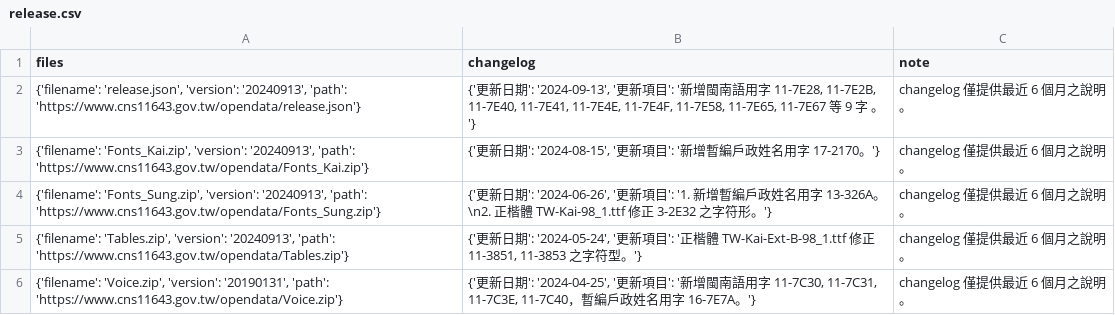
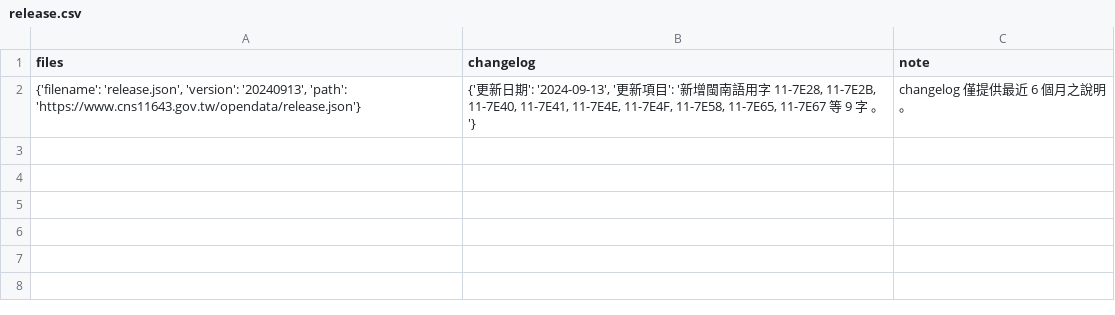
Before and after one commit to hmlu36/StockVitePress, a CSV file: docs/.vitepress/public/release.csv, drawn as a sheet.

```diff
--- a/docs/.vitepress/public/release.csv
+++ b/docs/.vitepress/public/release.csv
@@ -2,5 +2 @@
 "{'filename': 'release.json', 'version': '20240913', 'path': 'https://www.cns11643.gov.tw/opendata/release.json'}","{'更新日期': '2024-09-13', '更新項目': '新增閩南語用字 11-7E28, 11-7E2B, 11-7E40, 11-7E41, 11-7E4E, 11-7E4F, 11-7E58, 11-7E65, 11-7E67 等 9 字 。'}",changelog 僅提供最近 6 個月之說明。
-"{'filename': 'Fonts_Kai.zip', 'version': '20240913', 'path': 'https://www.cns11643.gov.tw/opendata/Fonts_Kai.zip'}","{'更新日期': '2024-08-15', '更新項目': '新增暫編戶政姓名用字 17-2170。'}",changelog 僅提供最近 6 個月之說明。
-"{'filename': 'Fonts_Sung.zip', 'version': '20240913', 'path': 'https://www.cns11643.gov.tw/opendata/Fonts_Sung.zip'}","{'更新日期': '2024-06-26', '更新項目': '1. 新增暫編戶政姓名用字 13-326A。\n2. 正楷體 TW-Kai-98_1.ttf 修正 3-2E32 之字符形。'}",changelog 僅提供最近 6 個月之說明。
-"{'filename': 'Tables.zip', 'version': '20240913', 'path': 'https://www.cns11643.gov.tw/opendata/Tables.zip'}","{'更新日期': '2024-05-24', '更新項目': '正楷體 TW-Kai-Ext-B-98_1.ttf 修正 11-3851, 11-3853 之字符型。'}",changelog 僅提供最近 6 個月之說明。
-"{'filename': 'Voice.zip', 'version': '20190131', 'path': 'https://www.cns11643.gov.tw/opendata/Voice.zip'}","{'更新日期': '2024-04-25', '更新項目': '新增閩南語用字 11-7C30, 11-7C31, 11-7C3E, 11-7C40，暫編戶政姓名用字 16-7E7A。'}",changelog 僅提供最近 6 個月之說明。
```
Also changed, not shown: 3 other files.
